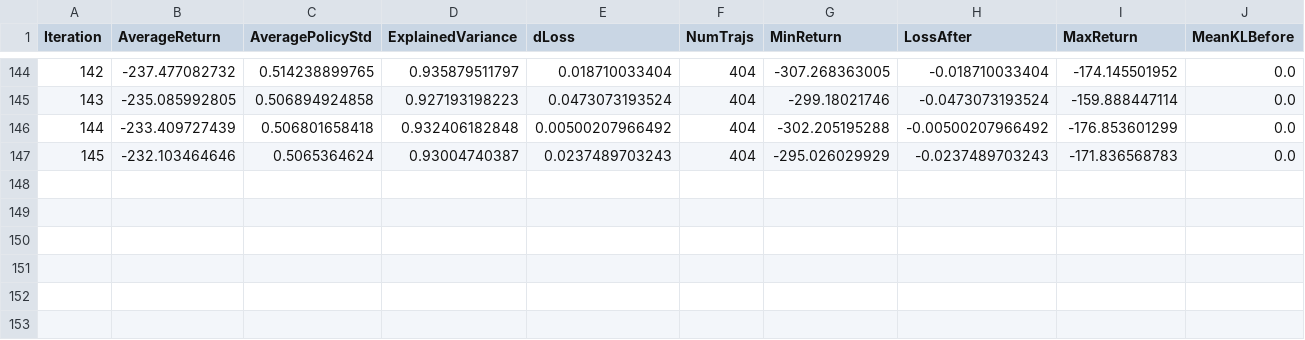
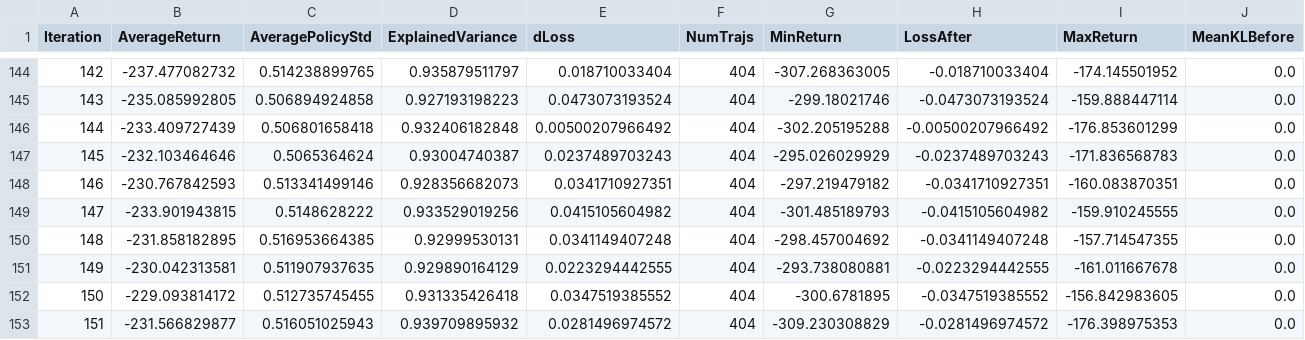
Before and after one commit to aig-upf/rllab, a CSV file: data/local/experiment/experiment_2017_02_24_17_55_34_0001/progress.csv, drawn as a sheet; only a part is shown, gaps mark what is left out; rows hold the shown columns only; the diff names each change by its address in the sheet, - before the commit and + after, or states it on an @@ line.

```diff
--- a/data/local/experiment/experiment_2017_02_24_17_55_34_0001/progress.csv
+++ b/data/local/experiment/experiment_2017_02_24_17_55_34_0001/progress.csv
+row 148: 146 | -230.767842593 | 0.513341499146 | 0.928356682073 | 0.0341710927351 | 404 | -297.219479182 | -0.0341710927351 | -160.083870351 | 0.0
+row 149: 147 | -233.901943815 | 0.5148628222 | 0.933529019256 | 0.0415105604982 | 404 | -301.485189793 | -0.0415105604982 | -159.910245555 | 0.0
+row 150: 148 | -231.858182895 | 0.516953664385 | 0.92999530131 | 0.0341149407248 | 404 | -298.457004692 | -0.0341149407248 | -157.714547355 | 0.0
+row 151: 149 | -230.042313581 | 0.511907937635 | 0.929890164129 | 0.0223294442555 | 404 | -293.738080881 | -0.0223294442555 | -161.011667678 | 0.0
+row 152: 150 | -229.093814172 | 0.512735745455 | 0.931335426418 | 0.0347519385552 | 404 | -300.6781895 | -0.0347519385552 | -156.842983605 | 0.0
+row 153: 151 | -231.566829877 | 0.516051025943 | 0.939709895932 | 0.0281496974572 | 404 | -309.230308829 | -0.0281496974572 | -176.398975353 | 0.0
```
Also changed, not shown: 5 other files.
